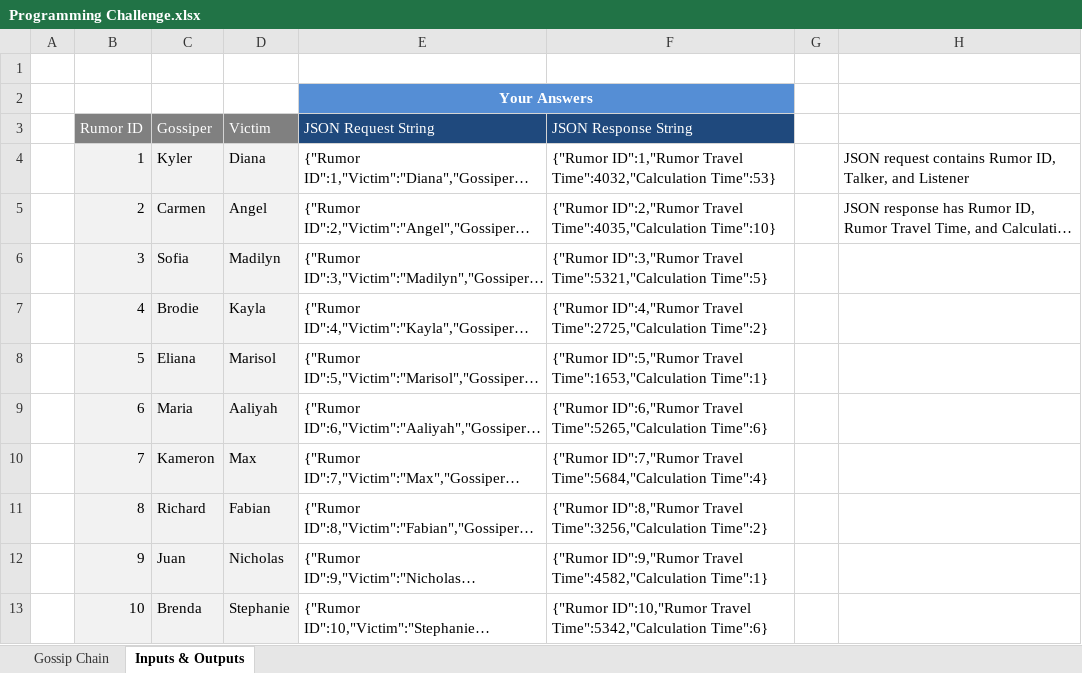
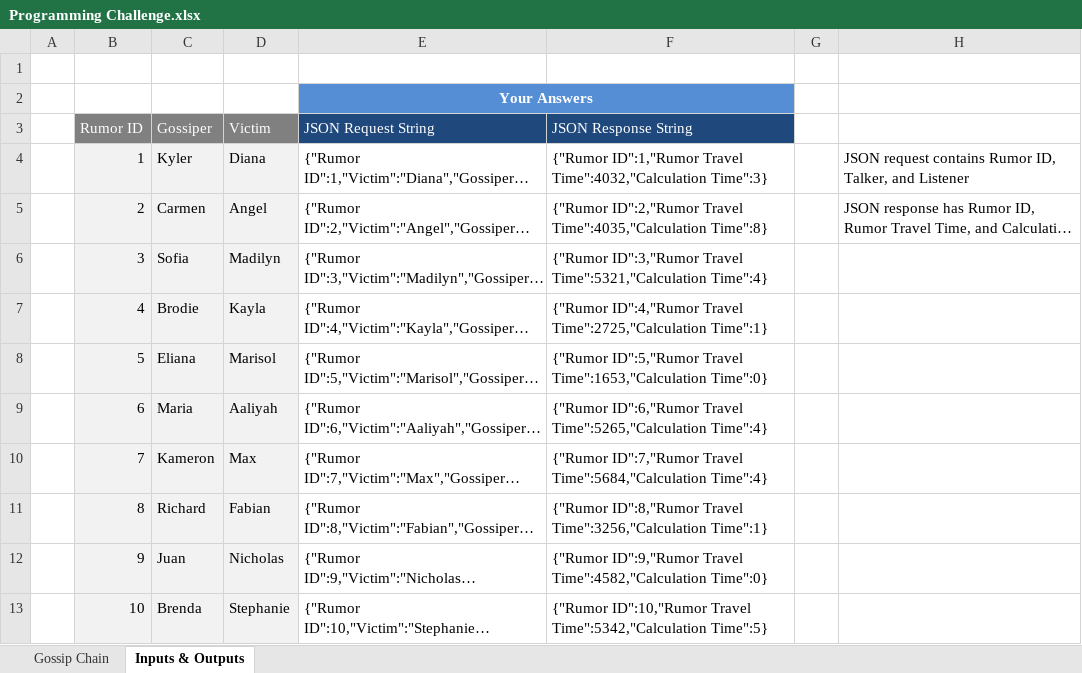
Before and after one commit to highwindever/GossipTravel, an Excel workbook: Programming Challenge.xlsx, sheet Inputs & Outputs, drawn as a sheet; only a part is shown; long unchanged cells end in …; values as stored, in another font and other column widths than the file's, no borders; the diff covers the shown part only; the diff names each change by its address in the sheet, - before the commit and + after, or states it on an @@ line.

Commit message:
Changed ArrayList to List

```diff
--- a/Programming Challenge.xlsx (sheet Inputs & Outputs)
+++ b/Programming Challenge.xlsx (sheet Inputs & Outputs)
-F4 (JSON Response String): …Travel Time":4032,"Calculation Time":53}
+F4 (JSON Response String): …Travel Time":4032,"Calculation Time":3}
-F5 (JSON Response String): …Travel Time":4035,"Calculation Time":10}
+F5 (JSON Response String): …Travel Time":4035,"Calculation Time":8}
-F6 (JSON Response String): …Travel Time":5321,"Calculation Time":5}
+F6 (JSON Response String): …Travel Time":5321,"Calculation Time":4}
-F7 (JSON Response String): …Travel Time":2725,"Calculation Time":2}
+F7 (JSON Response String): …Travel Time":2725,"Calculation Time":1}
-F8 (JSON Response String): …Travel Time":1653,"Calculation Time":1}
+F8 (JSON Response String): …Travel Time":1653,"Calculation Time":0}
-F9 (JSON Response String): …Travel Time":5265,"Calculation Time":6}
+F9 (JSON Response String): …Travel Time":5265,"Calculation Time":4}
-F11 (JSON Response String): …Travel Time":3256,"Calculation Time":2}
+F11 (JSON Response String): …Travel Time":3256,"Calculation Time":1}
-F12 (JSON Response String): …Travel Time":4582,"Calculation Time":1}
+F12 (JSON Response String): …Travel Time":4582,"Calculation Time":0}
-F13 (JSON Response String): …Travel Time":5342,"Calculation Time":6}
+F13 (JSON Response String): …Travel Time":5342,"Calculation Time":5}
```
Also changed, not shown: 12 edited cells elsewhere in this sheet, 6 other files.
